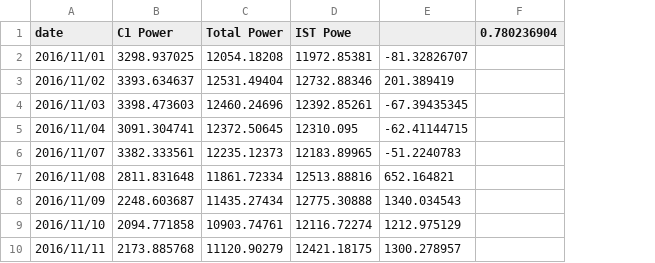
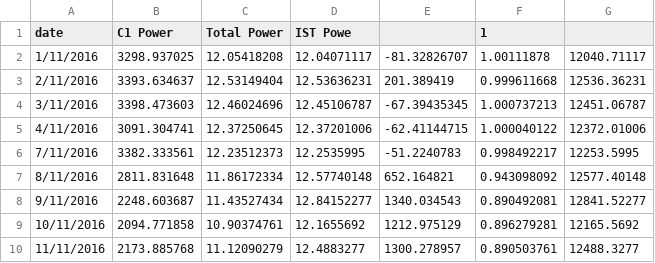
Before and after one commit to BMFriedenstein/Masters, a CSV file: Graphs/4/PeriodicValidation/Results.csv, drawn as a sheet; only a part is shown; removed rows and columns are numbered as before the commit, all else as after; the diff covers the shown part only; the diff names each change by its address in the sheet, - before the commit and + after, or states it on an @@ line.

```diff
--- a/Graphs/4/PeriodicValidation/Results.csv
+++ b/Graphs/4/PeriodicValidation/Results.csv
-column F (0.780236904), empty
+column F (1), rows 2-10: 1.00111878 | 0.999611668 | 1.000737213 | 1.000040122 | 0.998492217 | 0.943098092 | 0.890492081 | 0.896279281 | 0.890503761
+column G, rows 2-10: 12040.71117 | 12536.36231 | 12451.06787 | 12372.01006 | 12253.5995 | 12577.40148 | 12841.52277 | 12165.5692 | 12488.3277
-A2 (date): 2016/11/01
+A2 (date): 1/11/2016
-C2 (Total Power): 12054.18208
+C2 (Total Power): 12.05418208
-D2 (IST Powe): 11972.85381
+D2 (IST Powe): 12.04071117
-A3 (date): 2016/11/02
+A3 (date): 2/11/2016
-C3 (Total Power): 12531.49404
+C3 (Total Power): 12.53149404
-D3 (IST Powe): 12732.88346
+D3 (IST Powe): 12.53636231
-A4 (date): 2016/11/03
+A4 (date): 3/11/2016
-C4 (Total Power): 12460.24696
+C4 (Total Power): 12.46024696
-D4 (IST Powe): 12392.85261
+D4 (IST Powe): 12.45106787
-A5 (date): 2016/11/04
+A5 (date): 4/11/2016
-C5 (Total Power): 12372.50645
+C5 (Total Power): 12.37250645
-D5 (IST Powe): 12310.095
+D5 (IST Powe): 12.37201006
-A6 (date): 2016/11/07
+A6 (date): 7/11/2016
-C6 (Total Power): 12235.12373
+C6 (Total Power): 12.23512373
-D6 (IST Powe): 12183.89965
+D6 (IST Powe): 12.2535995
-A7 (date): 2016/11/08
+A7 (date): 8/11/2016
-C7 (Total Power): 11861.72334
+C7 (Total Power): 11.86172334
-D7 (IST Powe): 12513.88816
+D7 (IST Powe): 12.57740148
-A8 (date): 2016/11/09
+A8 (date): 9/11/2016
-C8 (Total Power): 11435.27434
+C8 (Total Power): 11.43527434
-D8 (IST Powe): 12775.30888
+D8 (IST Powe): 12.84152277
-A9 (date): 2016/11/10
+A9 (date): 10/11/2016
-C9 (Total Power): 10903.74761
+C9 (Total Power): 10.90374761
-D9 (IST Powe): 12116.72274
+D9 (IST Powe): 12.1655692
-A10 (date): 2016/11/11
+A10 (date): 11/11/2016
-C10 (Total Power): 11120.90279
+C10 (Total Power): 11.12090279
-D10 (IST Powe): 12421.18175
+D10 (IST Powe): 12.4883277
```
Also changed, not shown: 39 edited cells elsewhere in this file, 12 other files.
